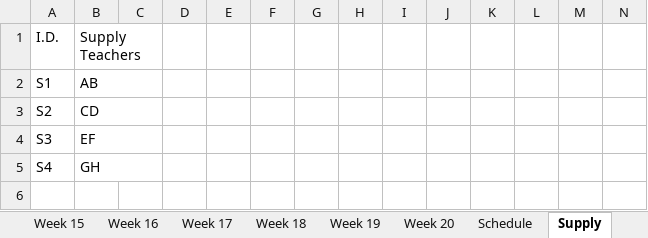
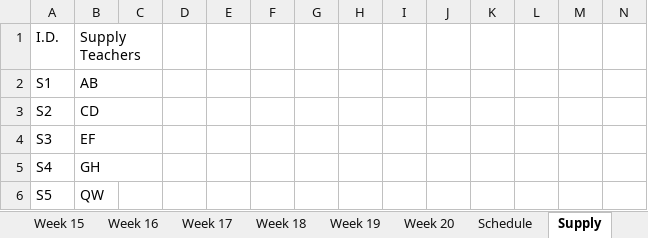
Before and after one commit to tumugh/cs2043-project, an Excel workbook: workbook/workbook.xlsx, sheet Supply, drawn as a sheet; only a part is shown; values as stored, in another font and other column widths than the file's, no borders; rows hold the shown columns only; the diff names each change by its address in the sheet, - before the commit and + after, or states it on an @@ line.

```diff
--- a/workbook/workbook.xlsx (sheet Supply)
+++ b/workbook/workbook.xlsx (sheet Supply)
+row 6: S5 | QW
```
Also changed, not shown: sheet Schedule, sheet Week 9, sheet Week 7, sheet Week 4, sheet Week 5, sheet Week 6, 15 more sheets, 4 other files.
